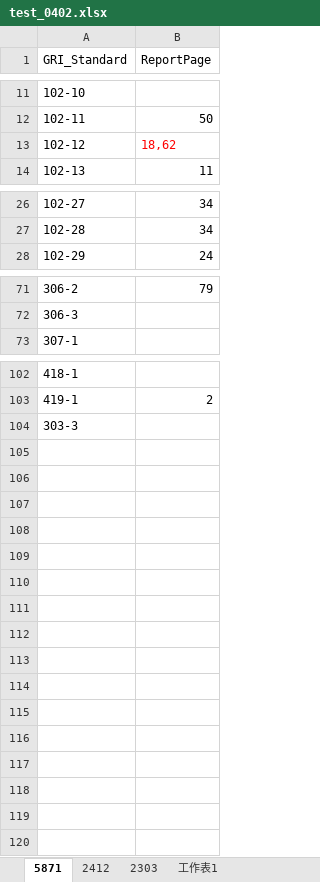
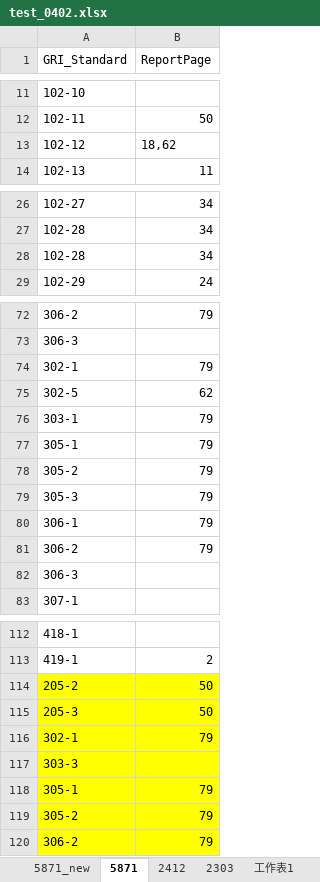
Before and after one commit to HsingKuangLai/Capstone, an Excel workbook: test_0402.xlsx, sheet 5871, drawn as a sheet; only a part is shown, gaps mark what is left out; values as stored, in another font and other column widths than the file's, no borders; addresses are those after the commit; the diff names each change by its address in the sheet, - before the commit and + after, or states it on an @@ line.

```diff
--- a/test_0402.xlsx (sheet 5871)
+++ b/test_0402.xlsx (sheet 5871)
+sheet tab: 5871_new
-B13 text colour: #FF0000
+B13 text colour: black
+row 28: 102-28 | 34
+row 74: 302-1 | 79
+row 75: 302-5 | 62
+row 76: 303-1 | 79
+row 77: 305-1 | 79
+row 78: 305-2 | 79
+row 79: 305-3 | 79
+row 80: 306-1 | 79
+row 81: 306-2 | 79
+row 82: 306-3
+row 114: 205-2 | 50
+row 115: 205-3 | 50
+row 116: 302-1 | 79
-A117:B117 fill: none
+A117:B117 fill: #FFFF00
+row 118: 305-1 | 79
+row 119: 305-2 | 79
+row 120: 306-2 | 79
```
Also changed, not shown: 1 other file.
